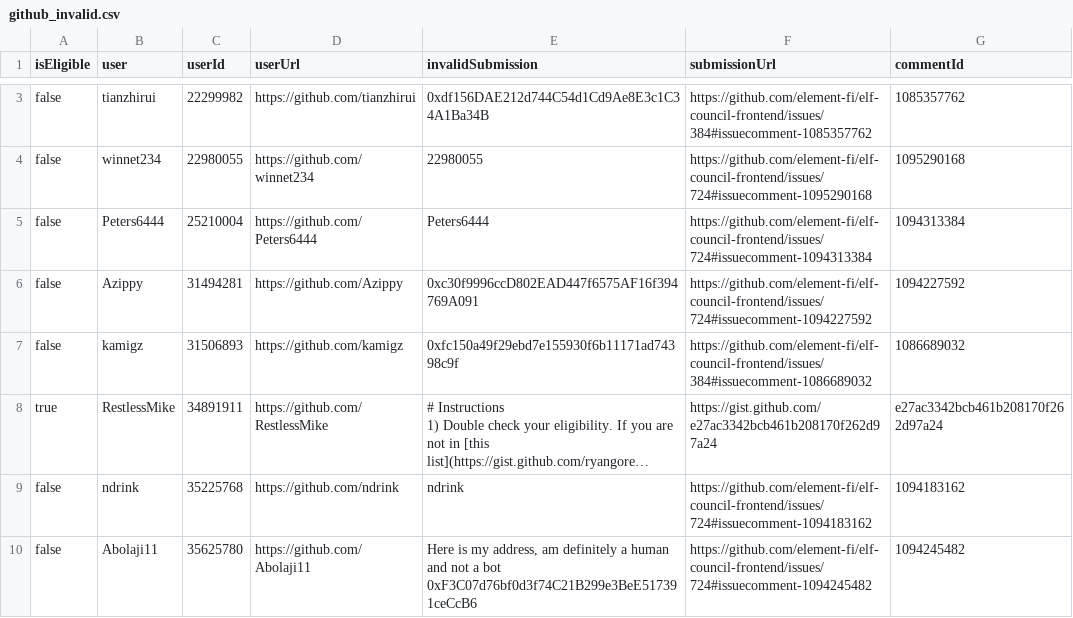
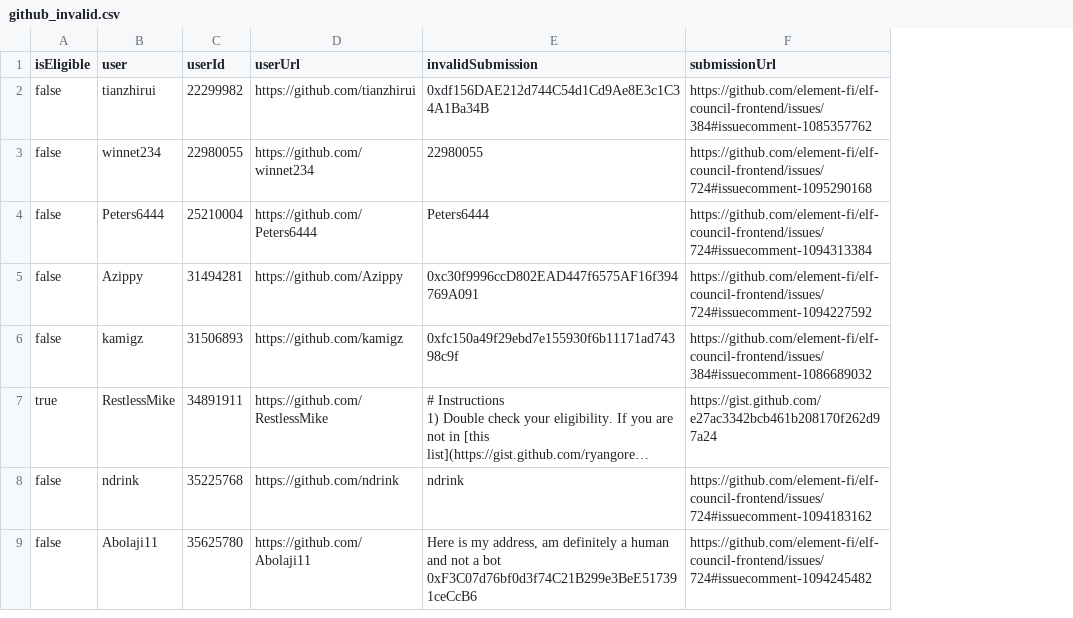
Before and after one commit to delvtech/zk-ids-collection, a CSV file: extra/csv/github_invalid.csv, drawn as a sheet; only a part is shown, gaps mark what is left out; long unchanged cells end in …; removed rows and columns are numbered as before the commit, all else as after; the diff covers the shown part only; the diff names each change by its address in the sheet, - before the commit and + after, or states it on an @@ line.

```diff
--- a/extra/csv/github_invalid.csv
+++ b/extra/csv/github_invalid.csv
-column G (commentId), rows 3-10: 1085357762 | 1095290168 | 1094313384 | 1094227592 | 1086689032 | e27ac3342bcb461b208170f262d97a24 | 1094183162 | 1094245482
```
Also changed, not shown: 2 removed rows elsewhere in this file, extra/csv/github_eligible_missing.csv, 11 other files.
